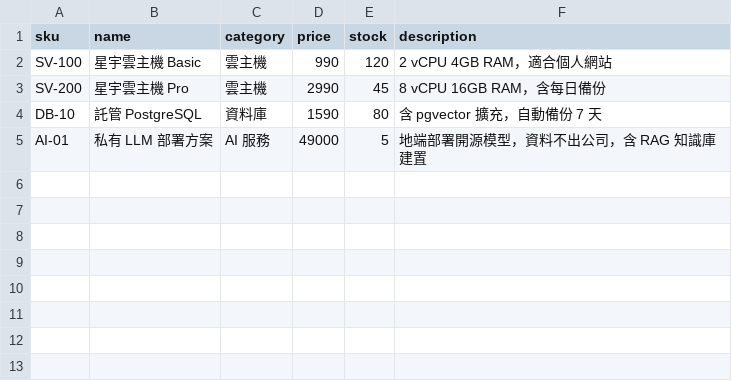
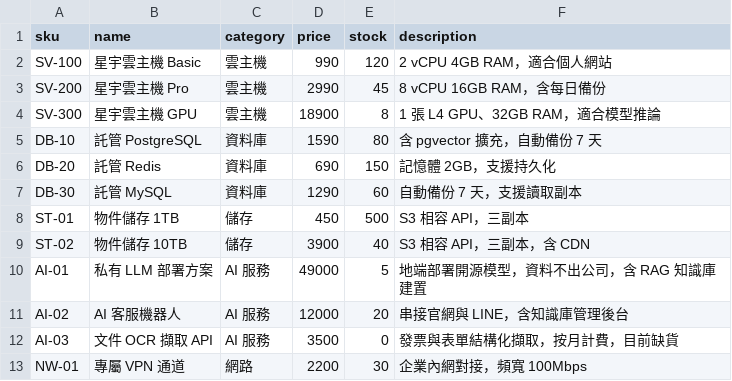
Before and after one commit to David-webspace/local-rag-kit, a CSV file: data/products.csv, drawn as a sheet.

```diff
--- a/data/products.csv
+++ b/data/products.csv
@@ -3,3 +3,11 @@ SV-100,星宇雲主機 Basic,雲主機,990,120,2 vCPU 4GB RAM，適合個人網
 SV-200,星宇雲主機 Pro,雲主機,2990,45,8 vCPU 16GB RAM，含每日備份
+SV-300,星宇雲主機 GPU,雲主機,18900,8,1 張 L4 GPU、32GB RAM，適合模型推論
 DB-10,託管 PostgreSQL,資料庫,1590,80,含 pgvector 擴充，自動備份 7 天
+DB-20,託管 Redis,資料庫,690,150,記憶體 2GB，支援持久化
+DB-30,託管 MySQL,資料庫,1290,60,自動備份 7 天，支援讀取副本
+ST-01,物件儲存 1TB,儲存,450,500,S3 相容 API，三副本
+ST-02,物件儲存 10TB,儲存,3900,40,S3 相容 API，三副本，含 CDN
 AI-01,私有 LLM 部署方案,AI 服務,49000,5,地端部署開源模型，資料不出公司，含 RAG 知識庫建置
+AI-02,AI 客服機器人,AI 服務,12000,20,串接官網與 LINE，含知識庫管理後台
+AI-03,文件 OCR 擷取 API,AI 服務,3500,0,發票與表單結構化擷取，按月計費，目前缺貨
+NW-01,專屬 VPN 通道,網路,2200,30,企業內網對接，頻寬 100Mbps
```
Also changed, not shown: 11 other files.
